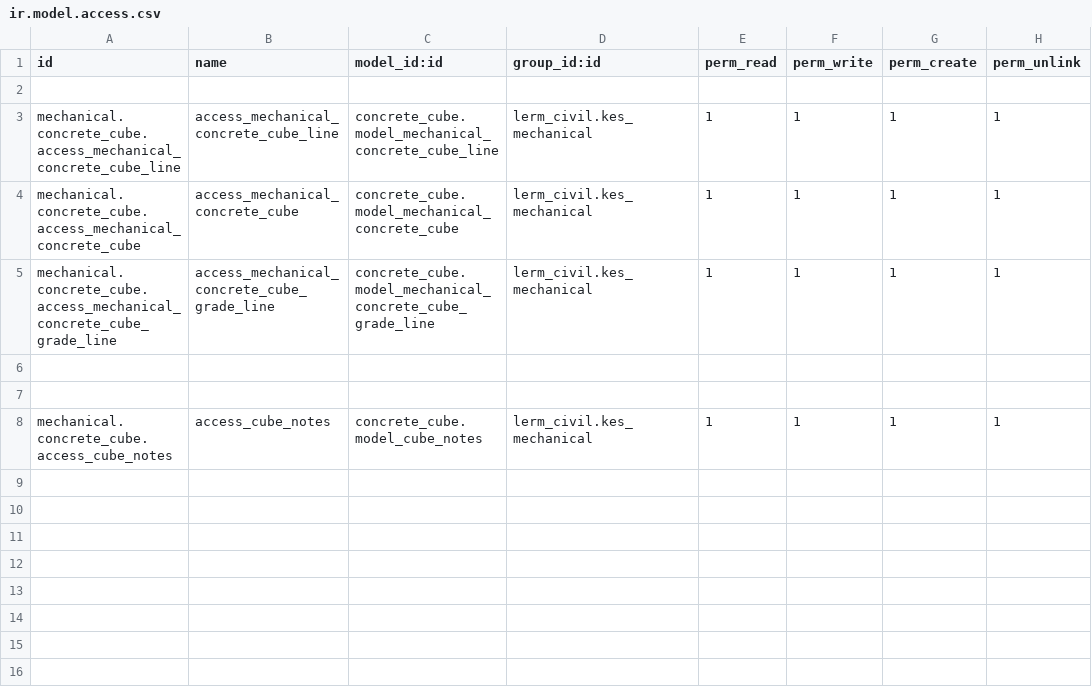
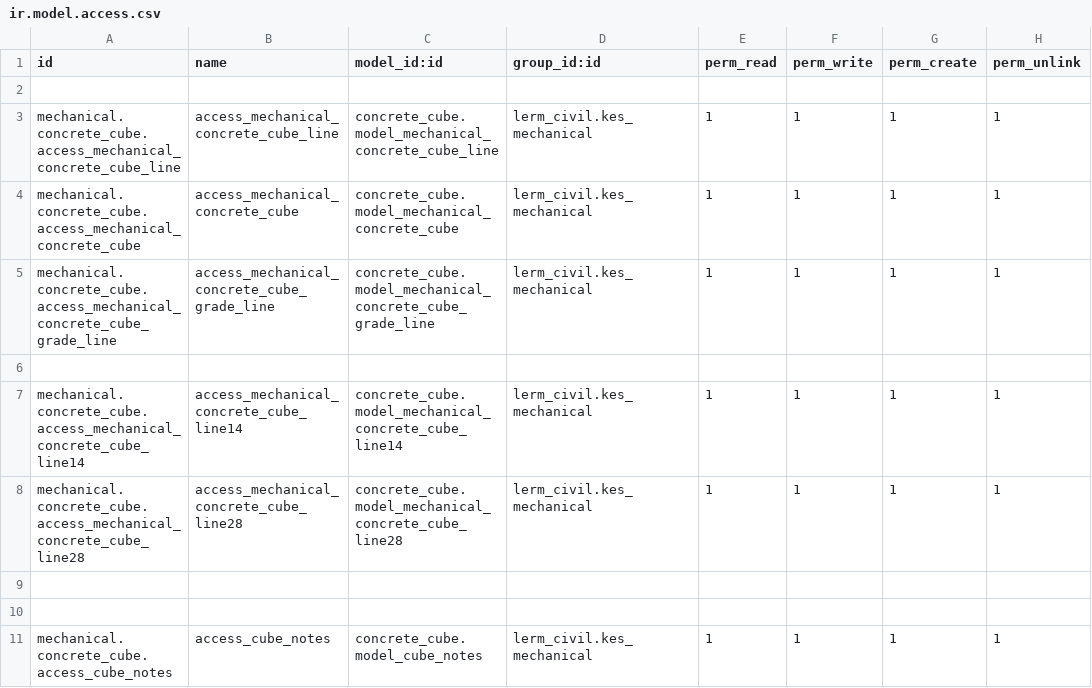
Before and after one commit to Usman-Shaikhnag/lerm_civil_products, a CSV file: concrete_cube/security/ir.model.access.csv, drawn as a sheet; the diff names each change by its address in the sheet, - before the commit and + after, or states it on an @@ line.

```diff
--- a/concrete_cube/security/ir.model.access.csv
+++ b/concrete_cube/security/ir.model.access.csv
+row 7: mechanical.concrete_cube.access_mechanical_concrete_cube_line14 | access_mechanical_concrete_cube_line14 | concrete_cube.model_mechanical_concrete_cube_line14 | lerm_civil.kes_mechanical | 1 | 1 | 1 | 1
+row 8: mechanical.concrete_cube.access_mechanical_concrete_cube_line28 | access_mechanical_concrete_cube_line28 | concrete_cube.model_mechanical_concrete_cube_line28 | lerm_civil.kes_mechanical | 1 | 1 | 1 | 1
+row 9: (empty)
```
Also changed, not shown: 5 other files.
